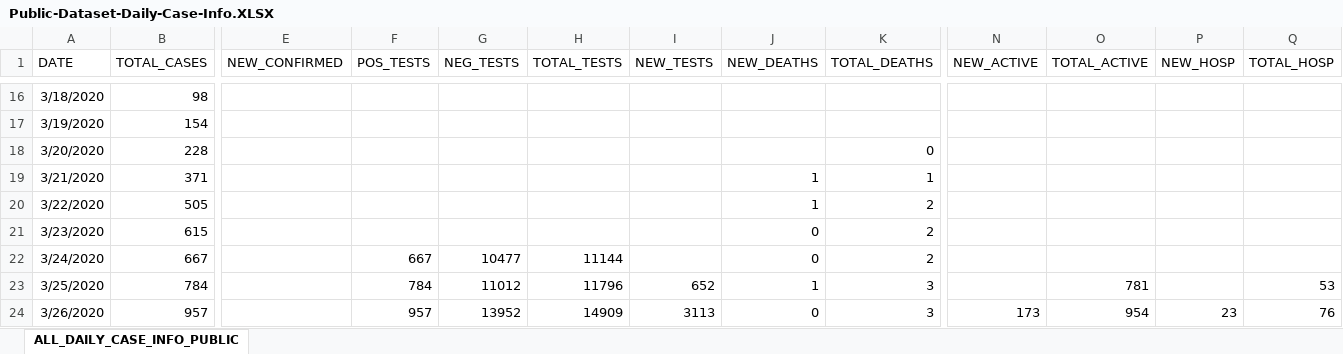
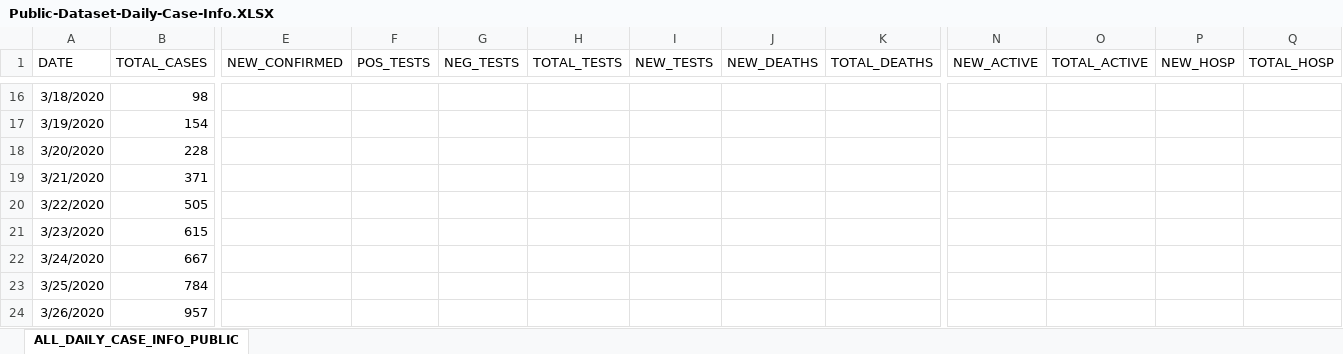
Before and after one commit to josephtaylor/tennessee-covid-19, an Excel workbook: src/assets/Public-Dataset-Daily-Case-Info.XLSX, sheet ALL_DAILY_CASE_INFO_PUBLIC, drawn as a sheet; only a part is shown, gaps mark what is left out; values as stored, in another font and other column widths than the file's, no borders; the diff covers the shown part only; the diff names each change by its address in the sheet, - before the commit and + after, or states it on an @@ line.

```diff
--- a/src/assets/Public-Dataset-Daily-Case-Info.XLSX (sheet ALL_DAILY_CASE_INFO_PUBLIC)
+++ b/src/assets/Public-Dataset-Daily-Case-Info.XLSX (sheet ALL_DAILY_CASE_INFO_PUBLIC)
-K18 (TOTAL_DEATHS): 0
+K18 (TOTAL_DEATHS): (empty)
-J19:J20 (NEW_DEATHS): 1
+J19:J20 (NEW_DEATHS): (empty)
-K19 (TOTAL_DEATHS): 1
+K19 (TOTAL_DEATHS): (empty)
-K20:K22 (TOTAL_DEATHS): 2
+K20:K22 (TOTAL_DEATHS): (empty)
-J21:J22 (NEW_DEATHS): 0
+J21:J22 (NEW_DEATHS): (empty)
-F22 (POS_TESTS): 667
+F22 (POS_TESTS): (empty)
-G22 (NEG_TESTS): 10477
+G22 (NEG_TESTS): (empty)
-H22 (TOTAL_TESTS): 11144
+H22 (TOTAL_TESTS): (empty)
-F23 (POS_TESTS): 784
+F23 (POS_TESTS): (empty)
-G23 (NEG_TESTS): 11012
+G23 (NEG_TESTS): (empty)
-H23 (TOTAL_TESTS): 11796
+H23 (TOTAL_TESTS): (empty)
-I23 (NEW_TESTS): 652
+I23 (NEW_TESTS): (empty)
-J23 (NEW_DEATHS): 1
+J23 (NEW_DEATHS): (empty)
-K23:K24 (TOTAL_DEATHS): 3
+K23:K24 (TOTAL_DEATHS): (empty)
-O23 (TOTAL_ACTIVE): 781
+O23 (TOTAL_ACTIVE): (empty)
-Q23 (TOTAL_HOSP): 53
+Q23 (TOTAL_HOSP): (empty)
-F24 (POS_TESTS): 957
+F24 (POS_TESTS): (empty)
-G24 (NEG_TESTS): 13952
+G24 (NEG_TESTS): (empty)
-H24 (TOTAL_TESTS): 14909
+H24 (TOTAL_TESTS): (empty)
-I24 (NEW_TESTS): 3113
+I24 (NEW_TESTS): (empty)
-J24 (NEW_DEATHS): 0
+J24 (NEW_DEATHS): (empty)
-N24 (NEW_ACTIVE): 173
+N24 (NEW_ACTIVE): (empty)
-O24 (TOTAL_ACTIVE): 954
+O24 (TOTAL_ACTIVE): (empty)
-P24 (NEW_HOSP): 23
+P24 (NEW_HOSP): (empty)
-Q24 (TOTAL_HOSP): 76
+Q24 (TOTAL_HOSP): (empty)
```
Also changed, not shown: 1 added row and 826 edited cells elsewhere in this sheet, src/assets/Public-Dataset-County-New.XLSX.
